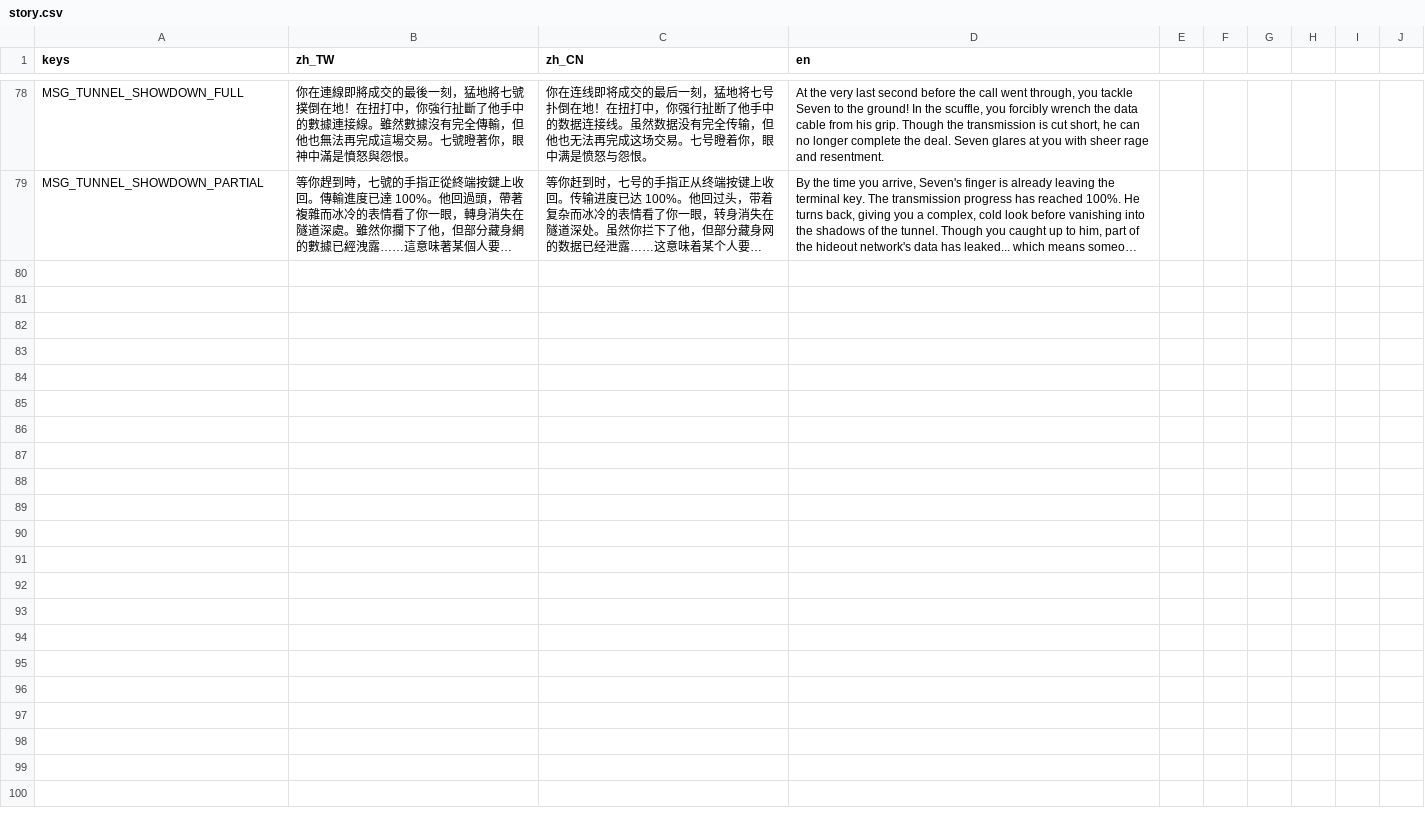
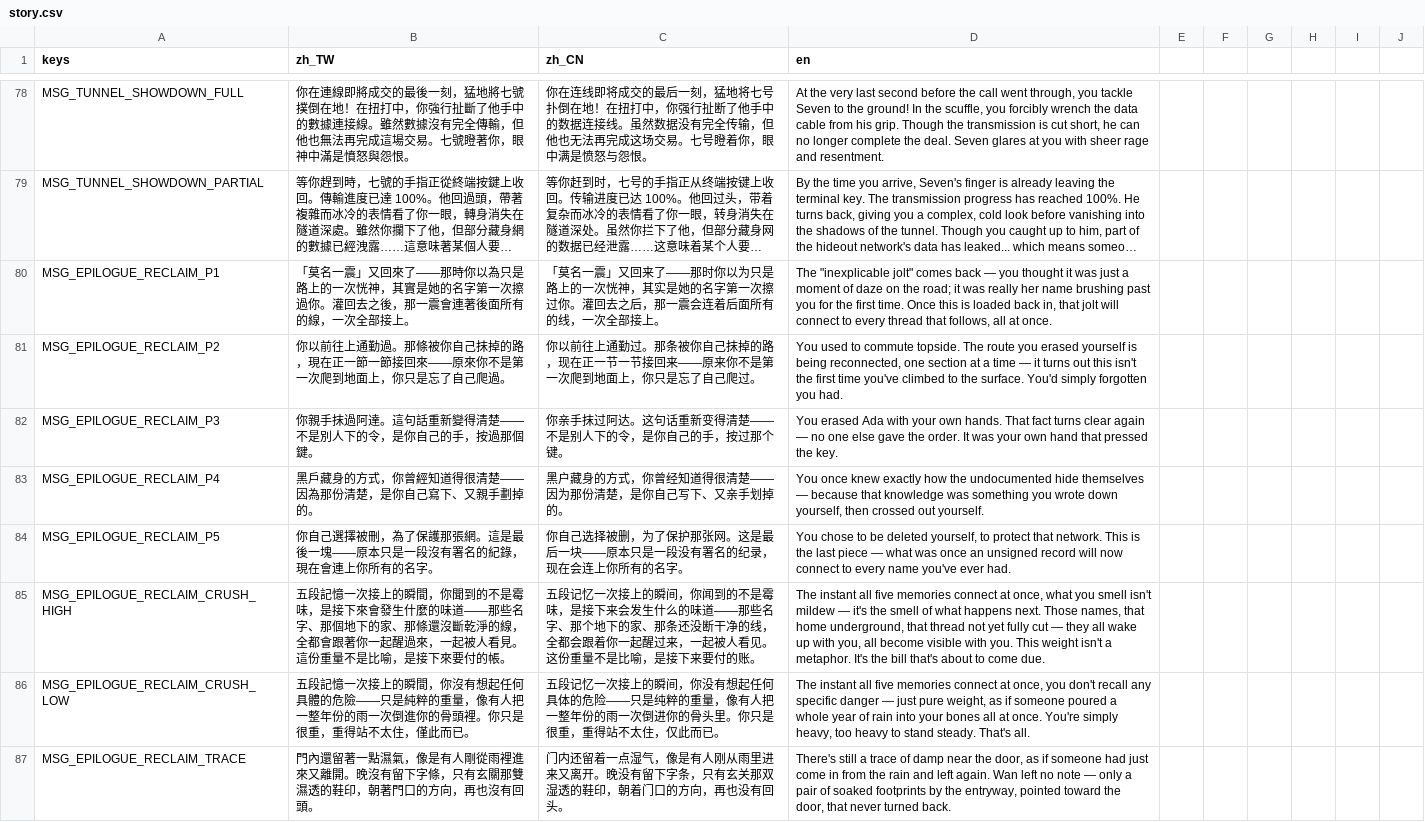
Before and after one commit to shellpig/After-The-Model, a CSV file: locale/story.csv, drawn as a sheet; only a part is shown, gaps mark what is left out; long unchanged cells end in …; the diff names each change by its address in the sheet, - before the commit and + after, or states it on an @@ line.

Commit message:
feat(phase-28): implement Reclaim ending three-station sequence (28-A)
Wires 27-B's ending_route_reclaim lock-in into a scripted, unskippable
sequence: backup_core five-fragment + trace-gated crush playback ->
apartment_entrance auto-triggered Wan farewell (affinity-gated
long/short variant + CG) -> apartment epilogue trace beat that sets
ending_reclaim_played and freezes on the final message. can_save_here
stays locked across all three stations; zero new save schema.

headless: 415 PASS / 0 FAIL, Phase 1-27 regression intact.

```diff
--- a/locale/story.csv
+++ b/locale/story.csv
+row 80: MSG_EPILOGUE_RECLAIM_P1 | 「莫名一震」又回來了——那時你以為只是路上的一次恍神，其實是她的名字第一次擦過你。灌回去之後，那一震會連著後面所有的線，一次全部接上。 | 「莫名一震」又回来了——那时你以为只是路上的一次恍神，其实是她的名字第一次擦过你。灌回去之后，那一震会连着后面所有的线，一次全部接上。 | The "inexplicable jolt" comes back — you thought it was just a moment of daze on the road; it was really her name brushing past you for the first time. Once this is loaded back in, that jolt will connect to every thread that follows, all at once.
+row 81: MSG_EPILOGUE_RECLAIM_P2 | 你以前往上通勤過。那條被你自己抹掉的路，現在正一節一節接回來——原來你不是第一次爬到地面上，你只是忘了自己爬過。 | 你以前往上通勤过。那条被你自己抹掉的路，现在正一节一节接回来——原来你不是第一次爬到地面上，你只是忘了自己爬过。 | You used to commute topside. The route you erased yourself is being reconnected, one section at a time — it turns out this isn't the first time you've climbed to the surface. You'd simply forgotten you had.
+row 82: MSG_EPILOGUE_RECLAIM_P3 | 你親手抹過阿達。這句話重新變得清楚——不是別人下的令，是你自己的手，按過那個鍵。 | 你亲手抹过阿达。这句话重新变得清楚——不是别人下的令，是你自己的手，按过那个键。 | You erased Ada with your own hands. That fact turns clear again — no one else gave the order. It was your own hand that pressed the key.
+row 83: MSG_EPILOGUE_RECLAIM_P4 | 黑戶藏身的方式，你曾經知道得很清楚——因為那份清楚，是你自己寫下、又親手劃掉的。 | 黑户藏身的方式，你曾经知道得很清楚——因为那份清楚，是你自己写下、又亲手划掉的。 | You once knew exactly how the undocumented hide themselves — because that knowledge was something you wrote down yourself, then crossed out yourself.
+row 84: MSG_EPILOGUE_RECLAIM_P5 | 你自己選擇被刪，為了保護那張網。這是最後一塊——原本只是一段沒有署名的紀錄，現在會連上你所有的名字。 | 你自己选择被删，为了保护那张网。这是最后一块——原本只是一段没有署名的纪录，现在会连上你所有的名字。 | You chose to be deleted yourself, to protect that network. This is the last piece — what was once an unsigned record will now connect to every name you've ever had.
+row 85: MSG_EPILOGUE_RECLAIM_CRUSH_HIGH | 五段記憶一次接上的瞬間，你聞到的不是霉味，是接下來會發生什麼的味道——那些名字、那個地下的家、那條還沒斷乾淨的線，全都會跟著你一起醒過來，一起被人看見。這份重量不是比喻，是接下來要付的帳。 | 五段记忆一次接上的瞬间，你闻到的不是霉味，是接下来会发生什么的味道——那些名字、那个地下的家、那条还没断干净的线，全都会跟着你一起醒过来，一起被人看见。这份重量不是比喻，是接下来要付的账。 | The instant all five memories connect at once, what you smell isn't mildew — it's the smell of what happens next. Those names, that home underground, that thread not yet fully cut — they all wake up with you, all become visible with you. This weight isn't a metaphor. It's the bill that's about to come due.
+row 86: MSG_EPILOGUE_RECLAIM_CRUSH_LOW | 五段記憶一次接上的瞬間，你沒有想起任何具體的危險——只是純粹的重量，像有人把一整年份的雨一次倒進你的骨頭裡。你只是很重，重得站不太住，僅此而已。 | 五段记忆一次接上的瞬间，你没有想起任何具体的危险——只是纯粹的重量，像有人把一整年份的雨一次倒进你的骨头里。你只是很重，重得站不太住，仅此而已。 | The instant all five memories connect at once, you don't recall any specific danger — just pure weight, as if someone poured a whole year of rain into your bones all at once. You're simply heavy, too heavy to stand steady. That's all.
+row 87: MSG_EPILOGUE_RECLAIM_TRACE | 門內還留著一點濕氣，像是有人剛從雨裡進來又離開。晚沒有留下字條，只有玄關那雙濕透的鞋印，朝著門口的方向，再也沒有回頭。 | 门内还留着一点湿气，像是有人刚从雨里进来又离开。晚没有留下字条，只有玄关那双湿透的鞋印，朝着门口的方向，再也没有回头。 | There's still a trace of damp near the door, as if someone had just come in from the rain and left again. Wan left no note — only a pair of soaked footprints by the entryway, pointed toward the door, that never turned back.
```
Also changed, not shown: locale/dialogue.csv, 10 other files.
